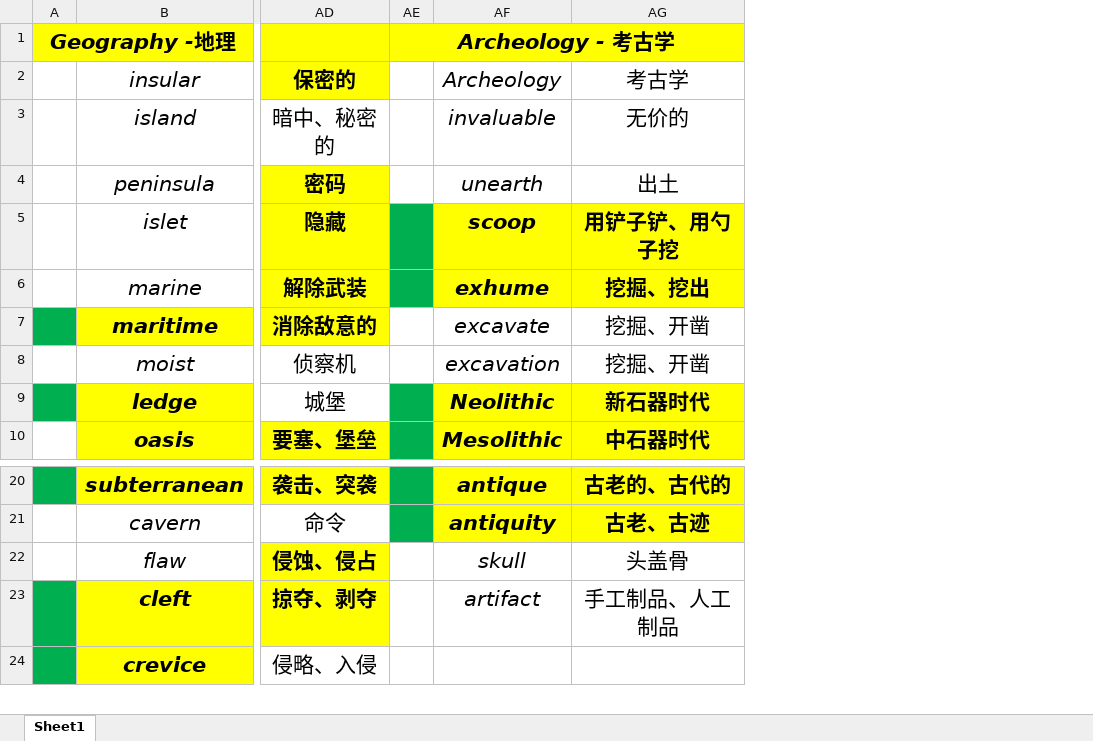
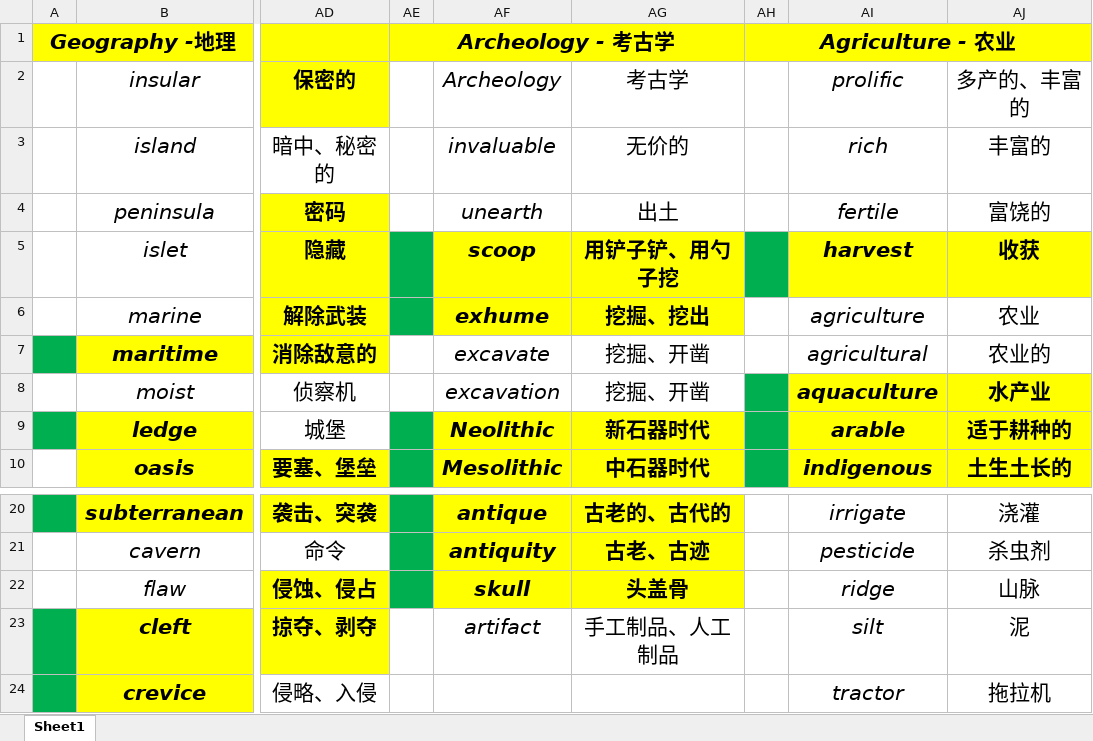
Before and after one commit to k-ning/RECORDING, an Excel workbook: WORDS.xlsx, sheet Sheet1, drawn as a sheet; only a part is shown, gaps mark what is left out; values as stored, in another font and other column widths than the file's, no borders; the diff names each change by its address in the sheet, - before the commit and + after, or states it on an @@ line.

Commit message:
Update WORDS.xlsx

```diff
--- a/WORDS.xlsx (sheet Sheet1)
+++ b/WORDS.xlsx (sheet Sheet1)
+column AH, row 1: Agriculture - 农业
+column AI, rows 2-10: prolific | rich | fertile | harvest | agriculture | agricultural | aquaculture | arable | indigenous; rows 20-24: irrigate | pesticide | ridge | silt | tractor
+column AJ, rows 2-10: 多产的、丰富的 | 丰富的 | 富饶的 | 收获 | 农业 | 农业的 | 水产业 | 适于耕种的 | 土生土长的; rows 20-24: 浇灌 | 杀虫剂 | 山脉 | 泥 | 拖拉机
-AE22 fill: none
+AE22 fill: #00B050
@@ AF22:AG22 fill: none → #FFFF00, bold: off → on @@
```
